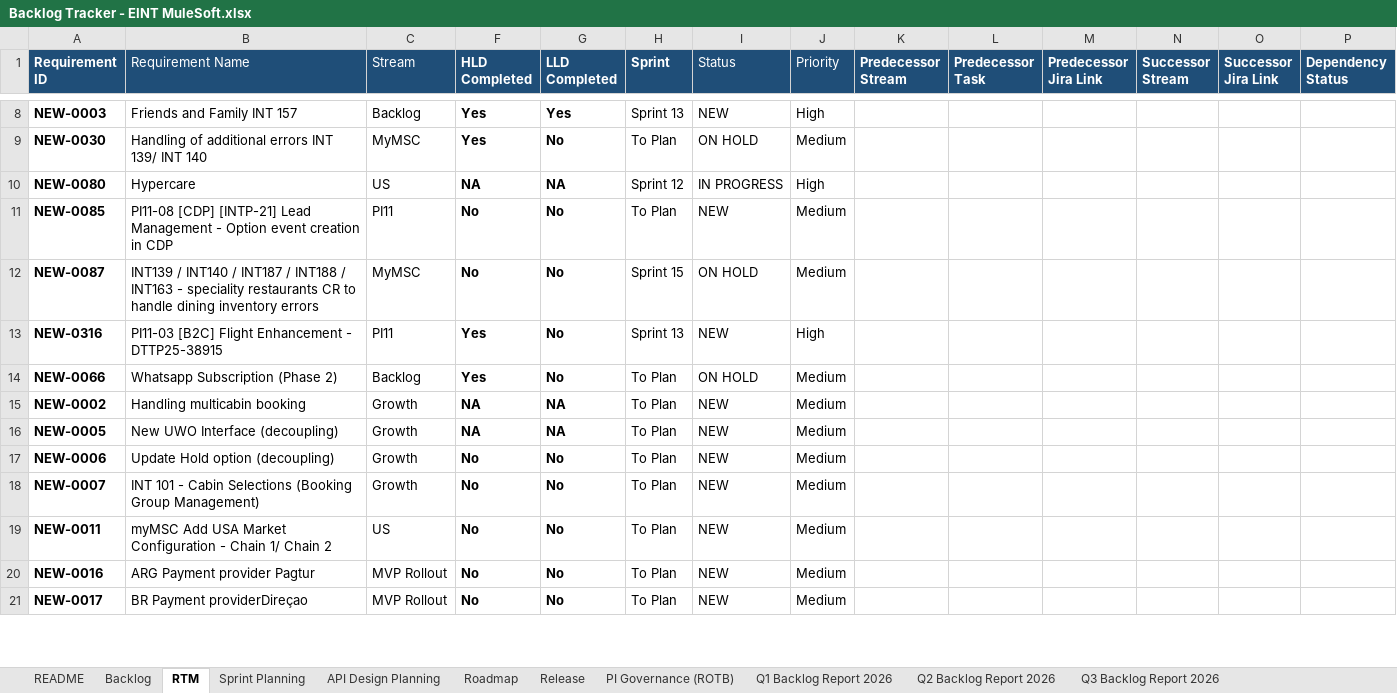
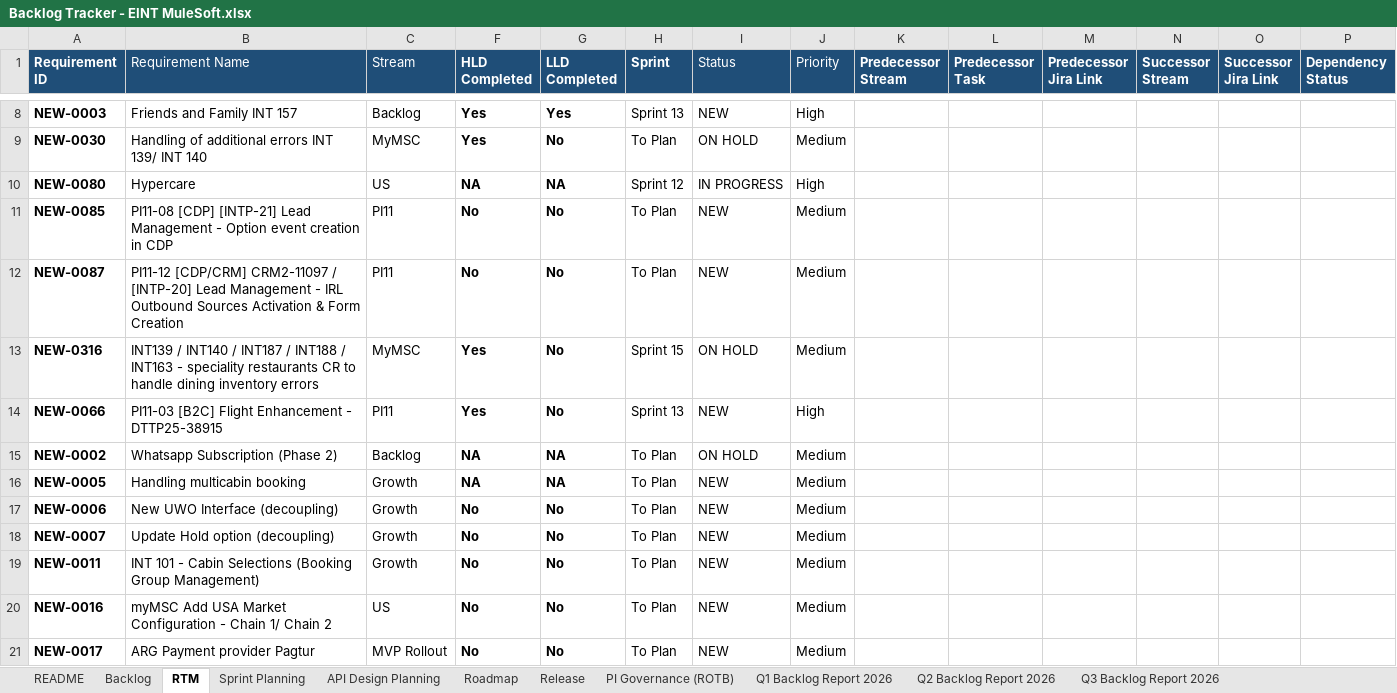
Before and after one commit to sasuepam/backlog-tracker, an Excel workbook: workbook/Backlog Tracker - EINT MuleSoft.xlsx, sheet RTM, drawn as a sheet; only a part is shown, gaps mark what is left out; values as stored, in another font and other column widths than the file's, no borders; conditional formats and table styles not drawn; removed rows and columns are numbered as before the commit, all else as after; rows hold the shown columns only; the diff covers the shown part only; the diff names each change by its address in the sheet, - before the commit and + after, or states it on an @@ line.

```diff
--- a/workbook/Backlog Tracker - EINT MuleSoft.xlsx (sheet RTM)
+++ b/workbook/Backlog Tracker - EINT MuleSoft.xlsx (sheet RTM)
+row 12: NEW-0087 | PI11-12 [CDP/CRM] CRM2-11097 / [INTP-20] Lead Management - IRL Outbound Sources Activation & Form Creation | PI11 | No | No | To Plan | NEW | Medium
-A13 (Requirement ID): NEW-0087
+A13 (Requirement ID): NEW-0316
-F13 (HLD Completed): No
+F13 (HLD Completed): Yes
-A14 (Requirement ID): NEW-0316
+A14 (Requirement ID): NEW-0066
-row 14: NEW-0066 | Whatsapp Subscription (Phase 2) | Backlog | Yes | No | To Plan | ON HOLD | Medium
-B15 (Requirement Name): Handling multicabin booking
+B15 (Requirement Name): Whatsapp Subscription (Phase 2)
-C15 (Stream): Growth
+C15 (Stream): Backlog
-I15 (Status): NEW
+I15 (Status): ON HOLD
-B16 (Requirement Name): New UWO Interface (decoupling)
+B16 (Requirement Name): Handling multicabin booking
-B17 (Requirement Name): Update Hold option (decoupling)
+B17 (Requirement Name): New UWO Interface (decoupling)
-B18 (Requirement Name): INT 101 - Cabin Selections (Booking Group Management)
+B18 (Requirement Name): Update Hold option (decoupling)
-B19 (Requirement Name): myMSC Add USA Market Configuration - Chain 1/ Chain 2
+B19 (Requirement Name): INT 101 - Cabin Selections (Booking Group Management)
-C19 (Stream): US
+C19 (Stream): Growth
-B20 (Requirement Name): ARG Payment provider Pagtur
+B20 (Requirement Name): myMSC Add USA Market Configuration - Chain 1/ Chain 2
-C20 (Stream): MVP Rollout
+C20 (Stream): US
-B21 (Requirement Name): BR Payment providerDireçao
+B21 (Requirement Name): ARG Payment provider Pagtur
```
Also changed, not shown: other rows of this sheet, sheet Backlog, sheet API Design Planning, sheet Sprint Planning, sheet PI Governance (ROTB), sheet Roadmap, sheet Q3 Backlog Report 2026, 1 more sheet, formulas that keep their value, hidden cells.
